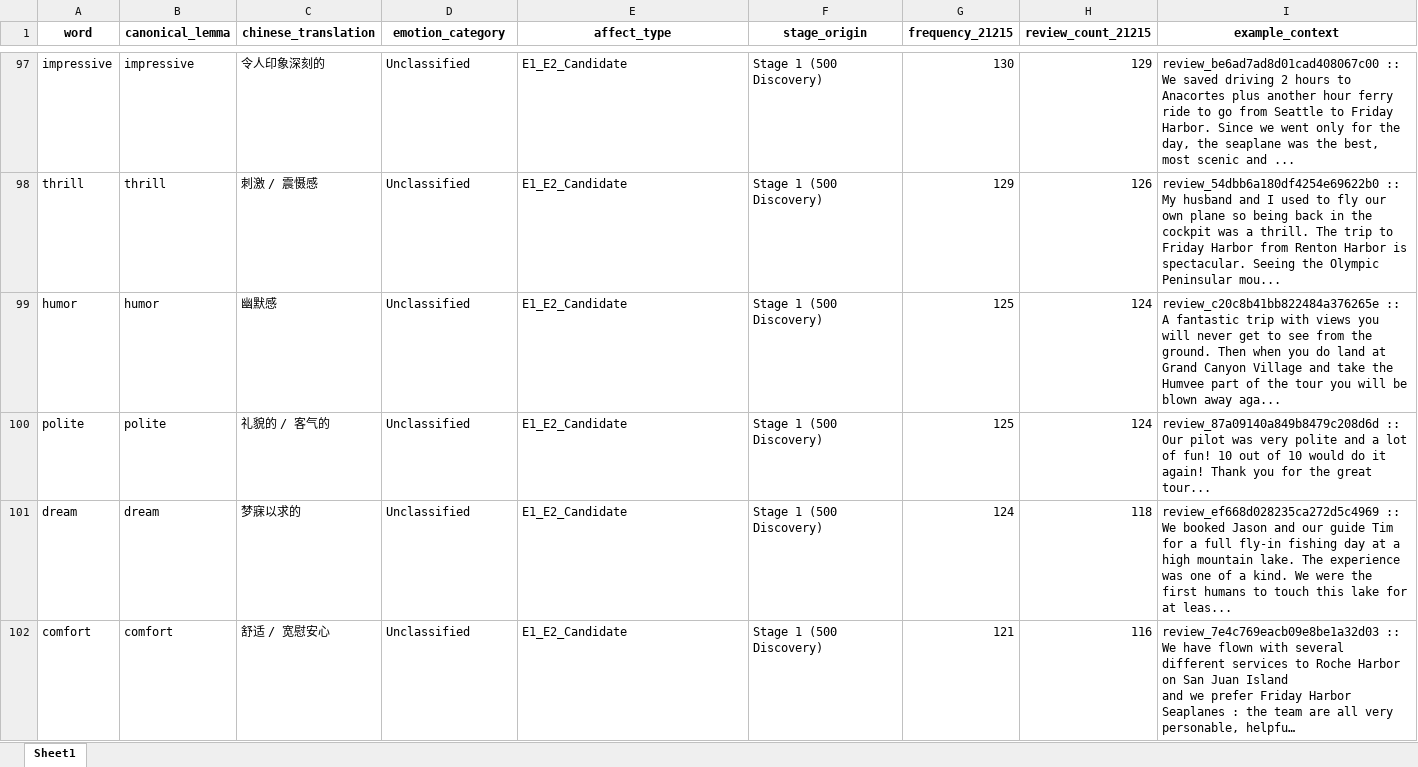
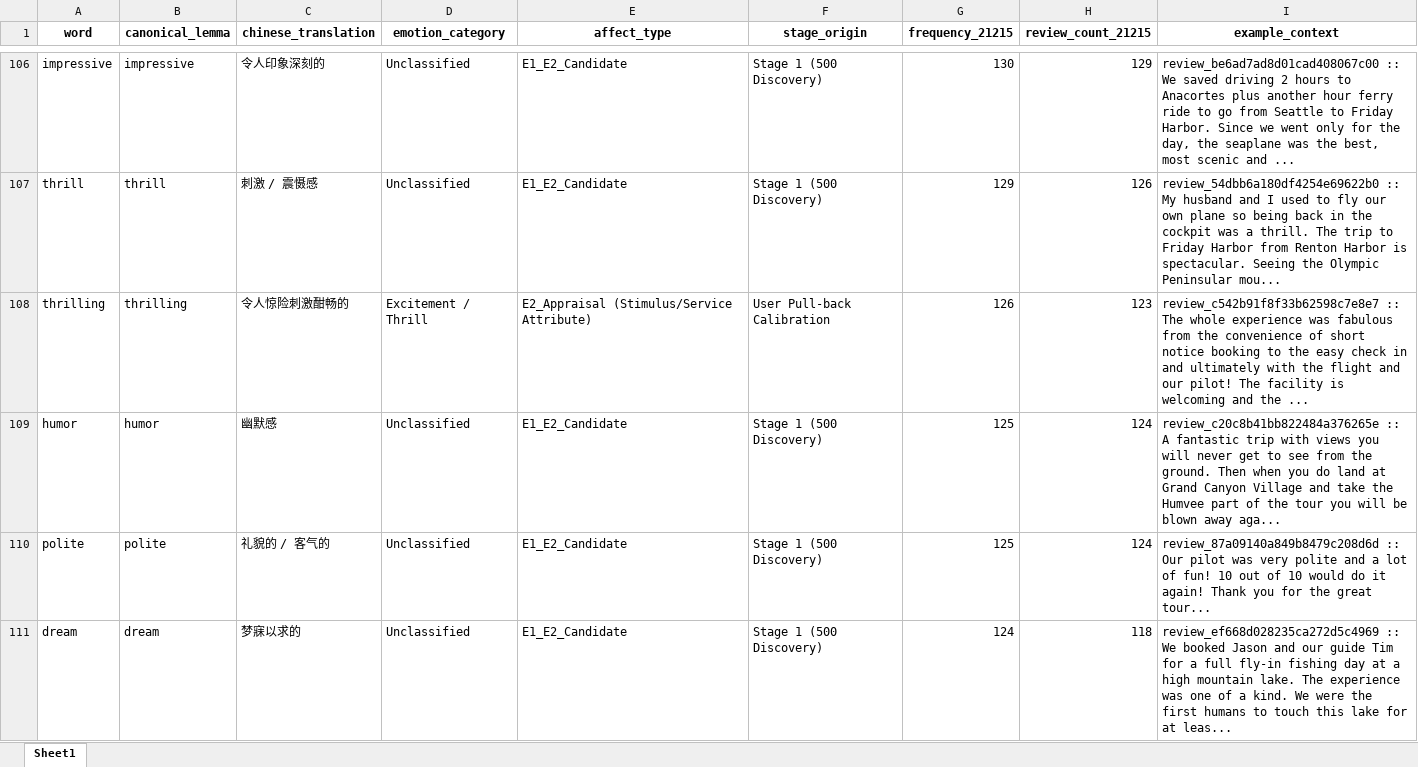
Before and after one commit to ypeng12/Low-Altitude, an Excel workbook: data/derived_outputs/gold_emotion_lexicon_codebook.xlsx, sheet Sheet1, drawn as a sheet; only a part is shown, gaps mark what is left out; the shorter side is filled out with more unchanged rows; long unchanged cells end in …; values as stored, in another font and other column widths than the file's, no borders; the diff covers the shown part only; the diff names each change by its address in the sheet, - before the commit and + after, or states it on an @@ line.

Commit message:
feat(ai): pull back 30 high frequency emotion terms and generate chinese research notes pdf

```diff
--- a/data/derived_outputs/gold_emotion_lexicon_codebook.xlsx (sheet Sheet1)
+++ b/data/derived_outputs/gold_emotion_lexicon_codebook.xlsx (sheet Sheet1)
+row 108: thrilling | thrilling | 令人惊险刺激酣畅的 | Excitement / Thrill | E2_Appraisal (Stimulus/Service Attribute) | User Pull-back Calibration | 126 | 123 | review_c542b91f8f33b62598c7e8e7 :: The whole experience was fabulous from the convenience of short notice booking to the easy check in and ultimately with the flight and our pilot! The facility is welcoming and the ...
```
Also changed, not shown: 29 added rows elsewhere in this sheet, data/derived_outputs/removed_non_emotion_words_log.xlsx, 4 other files.
